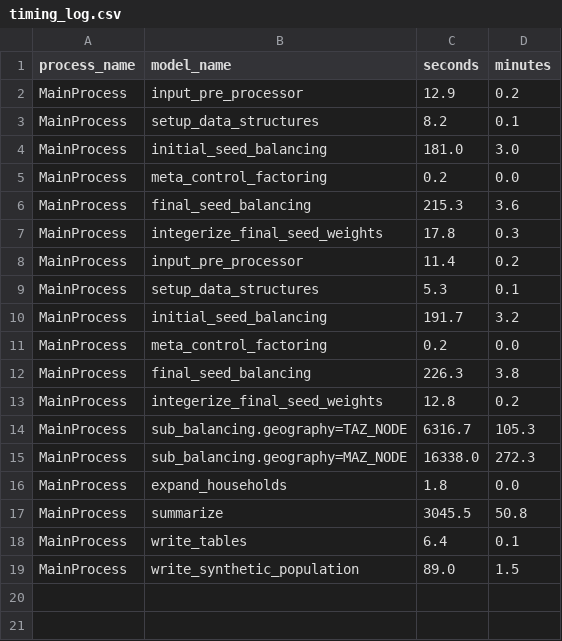
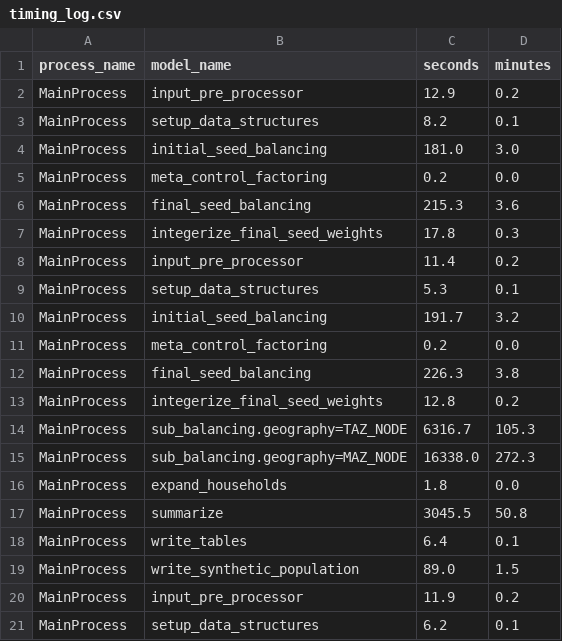
Before and after one commit to BayAreaMetro/populationsim, a CSV file: bay_area/output_2023/populationsim_working_dir/output/timing_log.csv, drawn as a sheet; the diff names each change by its address in the sheet, - before the commit and + after, or states it on an @@ line.

```diff
--- a/bay_area/output_2023/populationsim_working_dir/output/timing_log.csv
+++ b/bay_area/output_2023/populationsim_working_dir/output/timing_log.csv
+row 20: MainProcess | input_pre_processor | 11.9 | 0.2
+row 21: MainProcess | setup_data_structures | 6.2 | 0.1
```
Also changed, not shown: bay_area/output_2023/populationsim_working_dir/data/county_marginals.csv, bay_area/output_2023/populationsim_working_dir/output/mem.csv, 6 other files.
